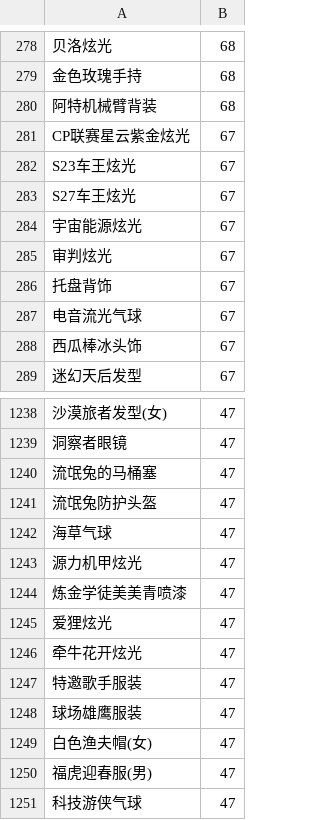
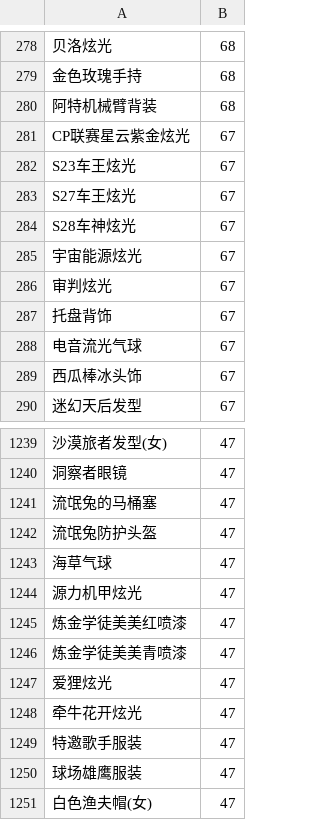
Before and after one commit to amimibear/KartRider, a CSV file: PinJian/danpin1.csv, drawn as a sheet; only a part is shown, gaps mark what is left out; the shorter side is filled out with more unchanged rows; the diff names each change by its address in the sheet, - before the commit and + after, or states it on an @@ line.

```diff
--- a/PinJian/danpin1.csv
+++ b/PinJian/danpin1.csv
+row 284: S28车神炫光 | 67
+row 1245: 炼金学徒美美红喷漆 | 47
```
Also changed, not shown: PinJian/danpin0+.csv, PinJian/danpin0.csv, 6 other files.
